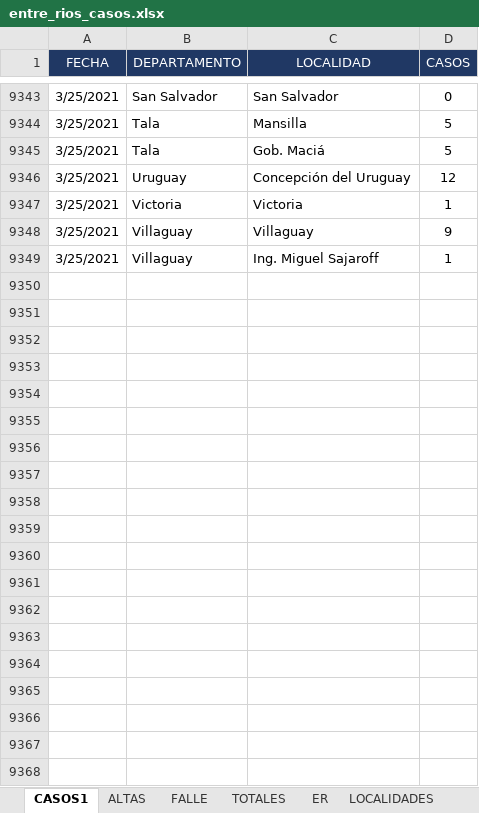
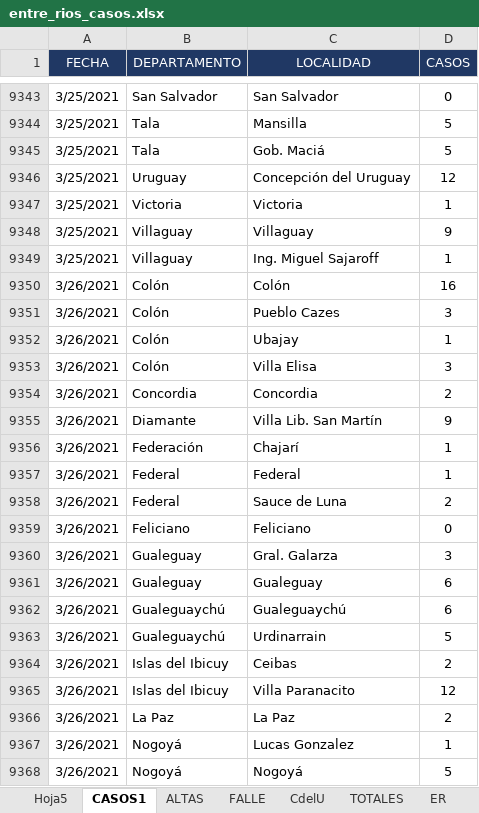
Before and after one commit to GIBD/covid, an Excel workbook: data/entre_rios_casos.xlsx, sheet CASOS1, drawn as a sheet; only a part is shown, gaps mark what is left out; values as stored, in another font and other column widths than the file's, no borders; the diff covers the shown part only; the diff names each change by its address in the sheet, - before the commit and + after, or states it on an @@ line.

```diff
--- a/data/entre_rios_casos.xlsx (sheet CASOS1)
+++ b/data/entre_rios_casos.xlsx (sheet CASOS1)
+sheet tab: Hoja5
+sheet tab: CdelU
+row 9350: 3/26/2021 | Colón | Colón | 16
+row 9351: 3/26/2021 | Colón | Pueblo Cazes | 3
+row 9352: 3/26/2021 | Colón | Ubajay | 1
+row 9353: 3/26/2021 | Colón | Villa Elisa | 3
+row 9354: 3/26/2021 | Concordia | Concordia | 2
+row 9355: 3/26/2021 | Diamante | Villa Lib. San Martín | 9
+row 9356: 3/26/2021 | Federación | Chajarí | 1
+row 9357: 3/26/2021 | Federal | Federal | 1
+row 9358: 3/26/2021 | Federal | Sauce de Luna | 2
+row 9359: 3/26/2021 | Feliciano | Feliciano | 0
+row 9360: 3/26/2021 | Gualeguay | Gral. Galarza | 3
+row 9361: 3/26/2021 | Gualeguay | Gualeguay | 6
+row 9362: 3/26/2021 | Gualeguaychú | Gualeguaychú | 6
+row 9363: 3/26/2021 | Gualeguaychú | Urdinarrain | 5
+row 9364: 3/26/2021 | Islas del Ibicuy | Ceibas | 2
+row 9365: 3/26/2021 | Islas del Ibicuy | Villa Paranacito | 12
+row 9366: 3/26/2021 | La Paz | La Paz | 2
+row 9367: 3/26/2021 | Nogoyá | Lucas Gonzalez | 1
+row 9368: 3/26/2021 | Nogoyá | Nogoyá | 5
```
Also changed, not shown: 151 added rows elsewhere in this sheet, sheet FALLE, sheet ER, sheet TOTALES, sheet ALTAS, hidden cells, charts or pictures, data/argentina.xlsx, 8 other files.
